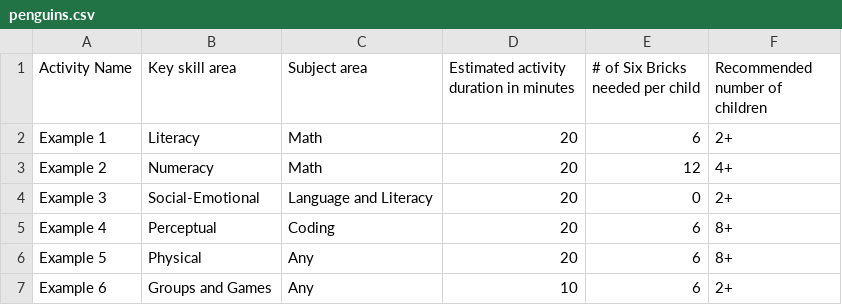
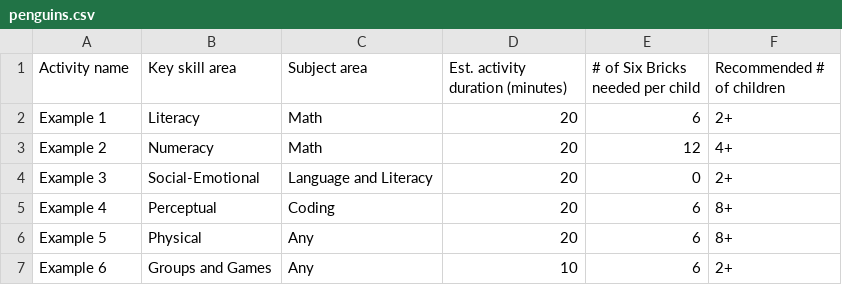
Before and after one commit to raveenadoshi/streamlit-example, a CSV file: penguins.csv, drawn as a sheet.

Commit message:
Update penguins.csv

```diff
--- a/penguins.csv
+++ b/penguins.csv
@@ -1,2 +1,2 @@
-Activity Name,Key skill area,Subject area,Estimated activity duration in minutes,# of Six Bricks needed per child,Recommended number of children
+Activity name,Key skill area,Subject area,Est. activity duration (minutes),# of Six Bricks needed per child,Recommended # of children
 Example 1,Literacy,Math,20,6,2+
```
